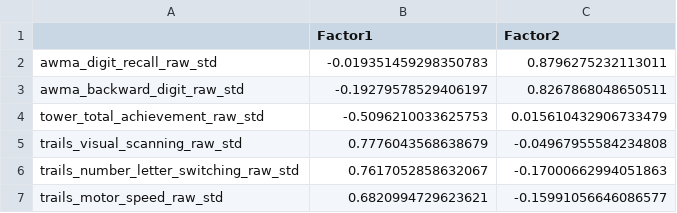
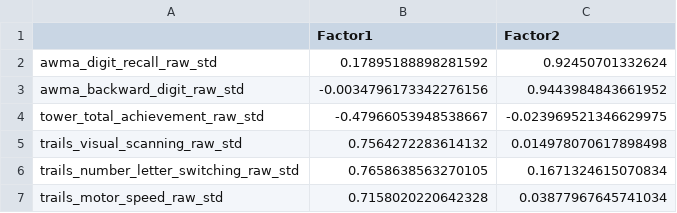
Before and after one commit to AlicjaMonaghan/neurodevelopmental_gradients, a CSV file: data/phenotypic/cognitive.measure.loadings.csv, drawn as a sheet.

```diff
--- a/data/phenotypic/cognitive.measure.loadings.csv
+++ b/data/phenotypic/cognitive.measure.loadings.csv
@@ -1,7 +1,7 @@
 ,Factor1,Factor2
-awma_digit_recall_raw_std,-0.019351459298350783,0.8796275232113011
-awma_backward_digit_raw_std,-0.19279578529406197,0.8267868048650511
-tower_total_achievement_raw_std,-0.5096210033625753,0.015610432906733479
-trails_visual_scanning_raw_std,0.7776043568638679,-0.04967955584234808
-trails_number_letter_switching_raw_std,0.7617052858632067,-0.17000662994051863
-trails_motor_speed_raw_std,0.6820994729623621,-0.15991056646086577
+awma_digit_recall_raw_std,0.17895188898281592,0.92450701332624
+awma_backward_digit_raw_std,-0.0034796173342276156,0.9443984843661952
+tower_total_achievement_raw_std,-0.47966053948538667,-0.023969521346629975
+trails_visual_scanning_raw_std,0.7564272283614132,0.014978070617898498
+trails_number_letter_switching_raw_std,0.7658638563270105,0.1671324615070834
+trails_motor_speed_raw_std,0.7158020220642328,0.03877967645741034
```
Also changed, not shown: data/phenotypic/cognitive.participant.loadings.csv, data/phenotypic/psychopathology.measure.loadings.csv, 1 other file.
